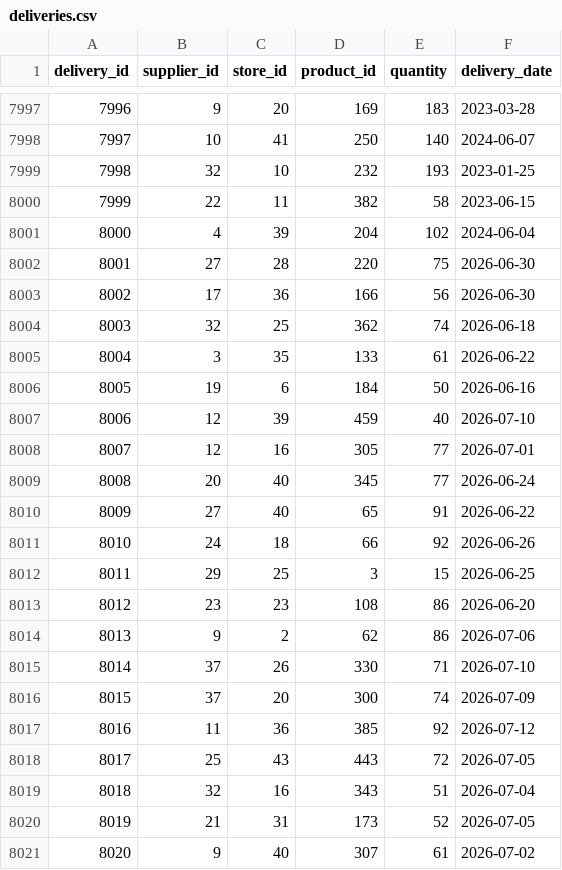
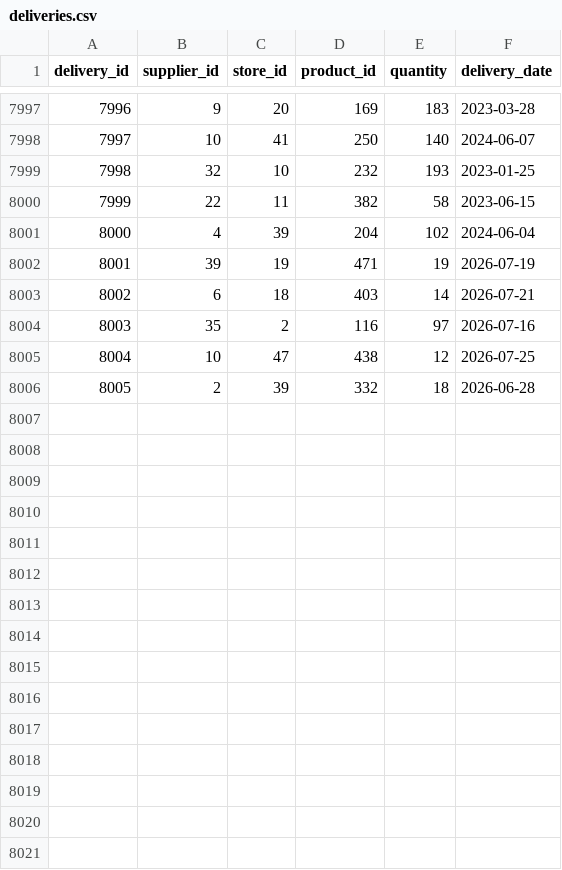
Before and after one commit to vitaliy-platonov/coffee-data-platform, a CSV file: data/raw/deliveries/deliveries.csv, drawn as a sheet; only a part is shown, gaps mark what is left out.

```diff
--- a/data/raw/deliveries/deliveries.csv
+++ b/data/raw/deliveries/deliveries.csv
@@ -8001,21 +8001,6 @@ delivery_id,supplier_id,store_id,product_id,quantity,delivery_date
 8000,4,39,204,102,2024-06-04
-8001,27,28,220,75,2026-06-30
-8002,17,36,166,56,2026-06-30
-8003,32,25,362,74,2026-06-18
-8004,3,35,133,61,2026-06-22
-8005,19,6,184,50,2026-06-16
-8006,12,39,459,40,2026-07-10
-8007,12,16,305,77,2026-07-01
-8008,20,40,345,77,2026-06-24
-8009,27,40,65,91,2026-06-22
-8010,24,18,66,92,2026-06-26
-8011,29,25,3,15,2026-06-25
-8012,23,23,108,86,2026-06-20
-8013,9,2,62,86,2026-07-06
-8014,37,26,330,71,2026-07-10
-8015,37,20,300,74,2026-07-09
-8016,11,36,385,92,2026-07-12
-8017,25,43,443,72,2026-07-05
-8018,32,16,343,51,2026-07-04
-8019,21,31,173,52,2026-07-05
-8020,9,40,307,61,2026-07-02
+8001,39,19,471,19,2026-07-19
+8002,6,18,403,14,2026-07-21
+8003,35,2,116,97,2026-07-16
+8004,10,47,438,12,2026-07-25
+8005,2,39,332,18,2026-06-28
```
Also changed, not shown: data/raw/customers/customers.csv, data/raw/orders/orders.csv, 32 other files.
